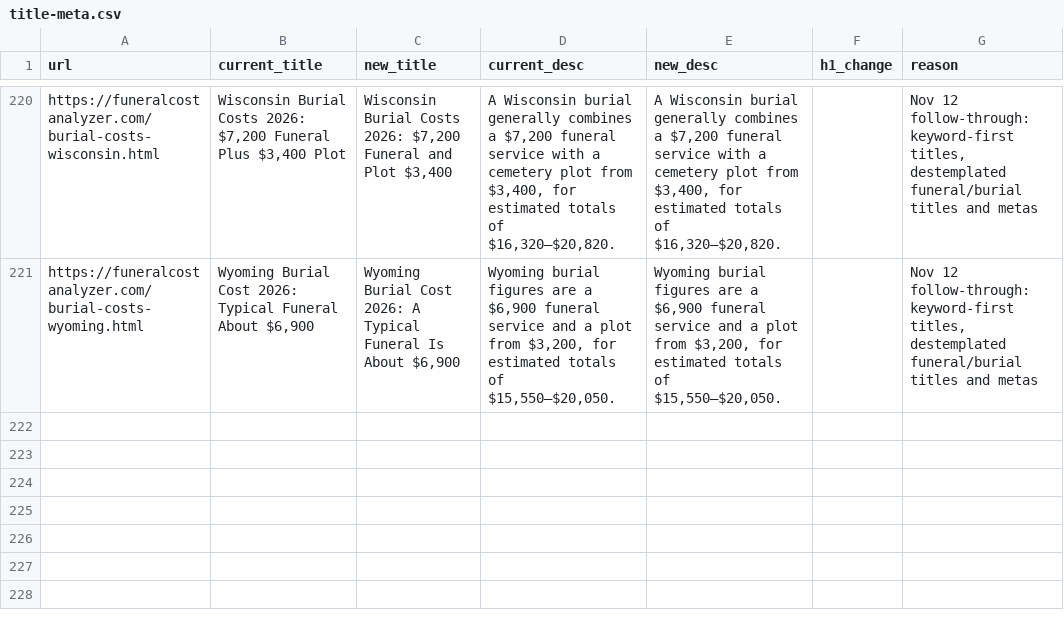
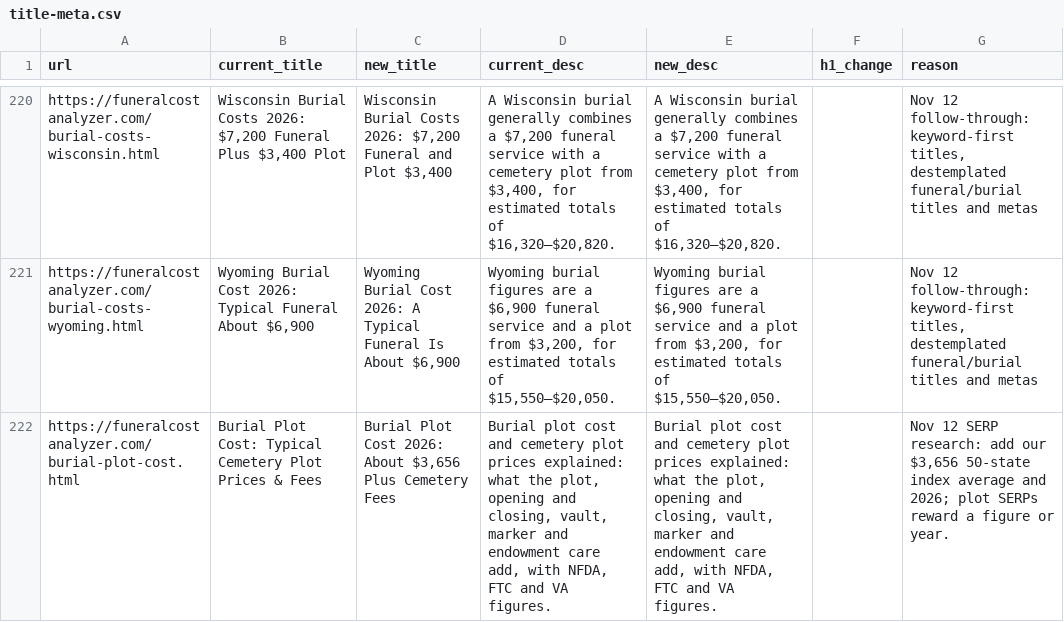
Before and after one commit to pmppar78-png/Funeralcost-burialexpenseanalyzer, a CSV file: data/title-meta.csv, drawn as a sheet; only a part is shown, gaps mark what is left out; the diff names each change by its address in the sheet, - before the commit and + after, or states it on an @@ line.

Commit message:
Add the $3,656 average to the burial plot title after checking search results.
Other high-impression titles were left unchanged: they already match the query or were rewritten today.

```diff
--- a/data/title-meta.csv
+++ b/data/title-meta.csv
+row 222: https://funeralcostanalyzer.com/burial-plot-cost.html | Burial Plot Cost: Typical Cemetery Plot Prices & Fees | Burial Plot Cost 2026: About $3,656 Plus Cemetery Fees | Burial plot cost and cemetery plot prices explained: what the plot, opening and closing, vault, marker and endowment care add, with NFDA, FTC and VA figures. | Burial plot cost and cemetery plot prices explained: what the plot, opening and closing, vault, marker and endowment care add, with NFDA, FTC and VA figures. |  | Nov 12 SERP research: add our $3,656 50-state index average and 2026; plot SERPs reward a figure or year.
```
Also changed, not shown: 2 other files.
